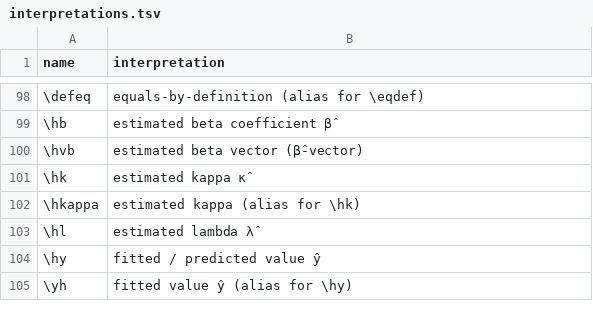
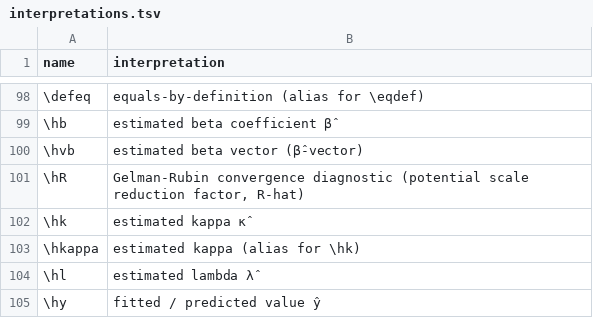
Before and after one commit to d-morrison/macros, a TSV file: interpretations.tsv, drawn as a sheet; only a part is shown, gaps mark what is left out; the shorter side is filled out with more unchanged rows; the diff names each change by its address in the sheet, - before the commit and + after, or states it on an @@ line.

```diff
--- a/interpretations.tsv
+++ b/interpretations.tsv
+row 101: \hR | Gelman-Rubin convergence diagnostic (potential scale reduction factor, R-hat)
```
